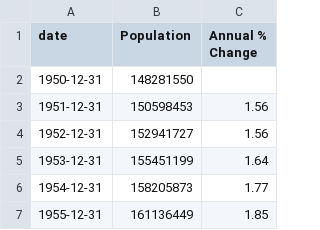
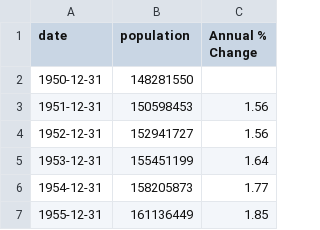
Before and after one commit to furmandj/investment_portfolio, a CSV file: US_population.csv, drawn as a sheet; only a part is shown.

```diff
--- a/US_population.csv
+++ b/US_population.csv
@@ -1,2 +1,2 @@
-date, Population, Annual % Change
+date,population,Annual % Change
 1950-12-31,148281550,
```
Also changed, not shown: 2 other files.
